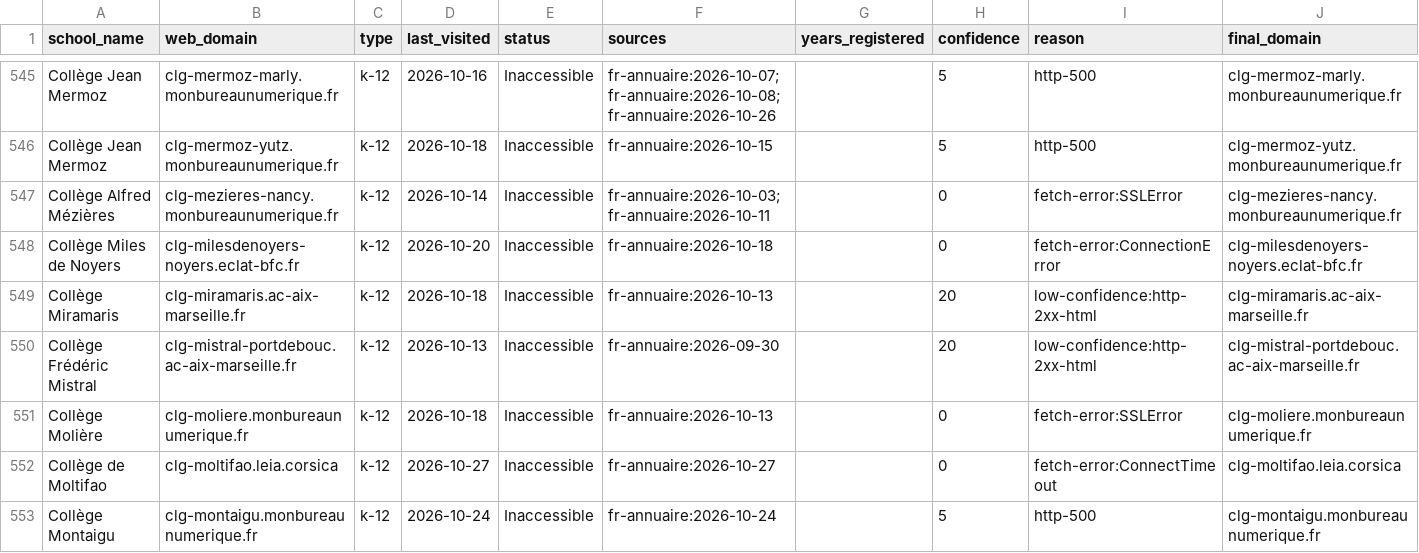
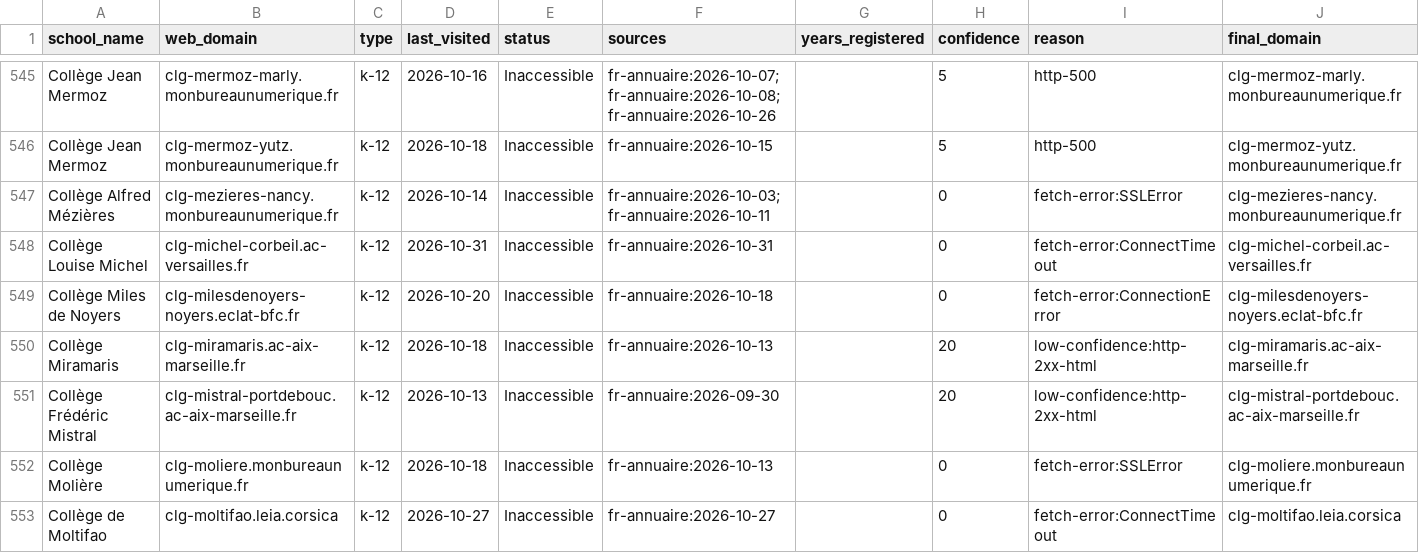
Before and after one commit to yifeiwu/edu-list, a CSV file: data/countries/FR.csv, drawn as a sheet; only a part is shown, gaps mark what is left out; the shorter side is filled out with more unchanged rows; rows hold the shown columns only; the diff covers the shown part only; the diff names each change by its address in the sheet, - before the commit and + after, or states it on an @@ line.

```diff
--- a/data/countries/FR.csv
+++ b/data/countries/FR.csv
+row 548: Collège Louise Michel | clg-michel-corbeil.ac-versailles.fr | k-12 | 2026-10-31 | Inaccessible | fr-annuaire:2026-10-31 |  | 0 | fetch-error:ConnectTimeout | clg-michel-corbeil.ac-versailles.fr
```
Also changed, not shown: 8 added rows elsewhere in this file, data/countries/ID.csv, data/countries/IN.csv, 13 other files.
